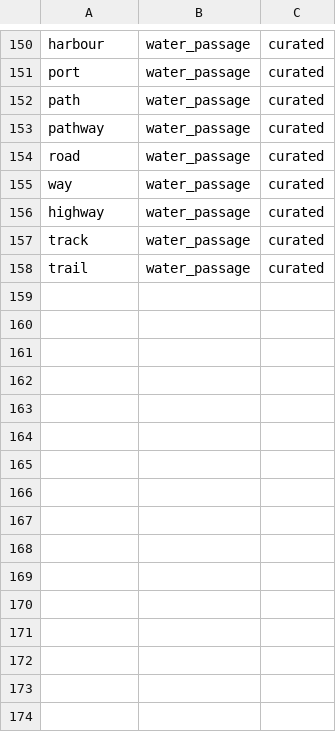
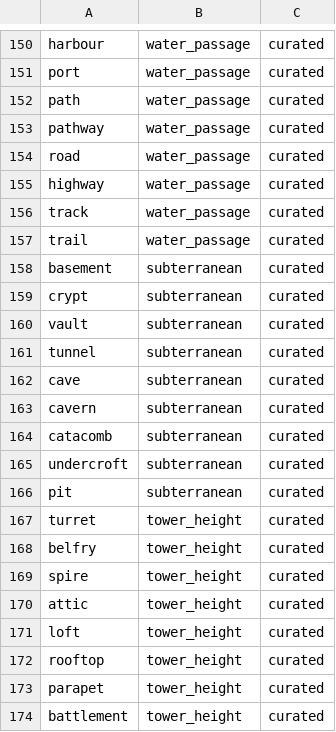
Before and after one commit to NLP-Suite/NLP-Suite, a CSV file: lib/symbolic_space_typology.csv, drawn as a sheet; only a part is shown, gaps mark what is left out; the diff covers the shown part only.

```diff
--- a/lib/symbolic_space_typology.csv
+++ b/lib/symbolic_space_typology.csv
@@ -154,3 +154,2 @@ pathway,water_passage,curated
 road,water_passage,curated
-way,water_passage,curated
 highway,water_passage,curated
@@ -158 +157,18 @@ track,water_passage,curated
 trail,water_passage,curated
+basement,subterranean,curated
+crypt,subterranean,curated
+vault,subterranean,curated
+tunnel,subterranean,curated
+cave,subterranean,curated
+cavern,subterranean,curated
+catacomb,subterranean,curated
+undercroft,subterranean,curated
+pit,subterranean,curated
+turret,tower_height,curated
+belfry,tower_height,curated
+spire,tower_height,curated
+attic,tower_height,curated
+loft,tower_height,curated
+rooftop,tower_height,curated
+parapet,tower_height,curated
+battlement,tower_height,curated
```
Also changed, not shown: 17 added rows and 3 edited cells elsewhere in this file, 4 other files.
